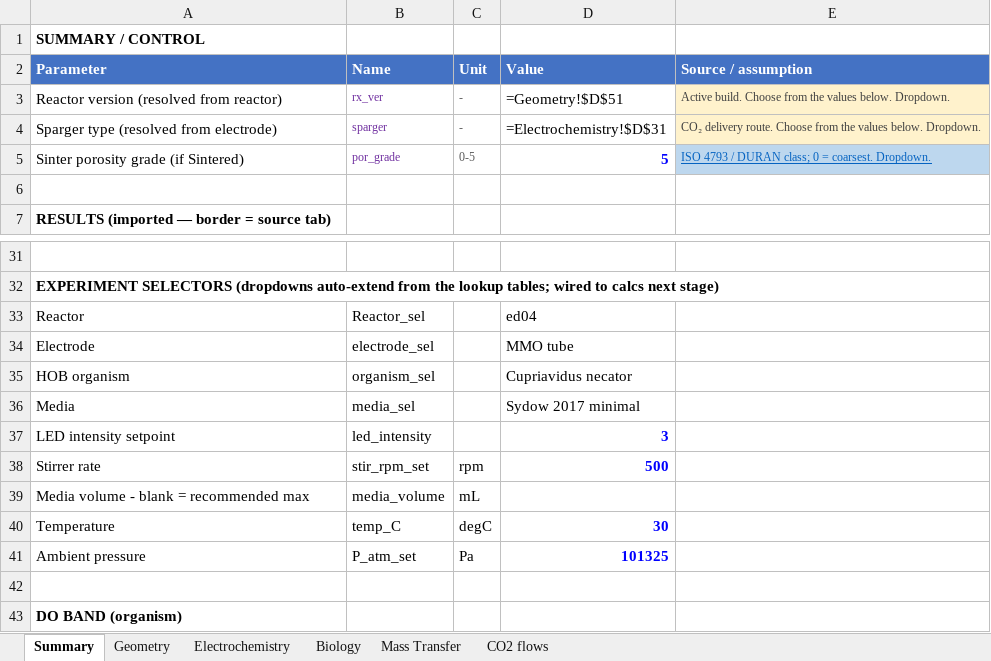
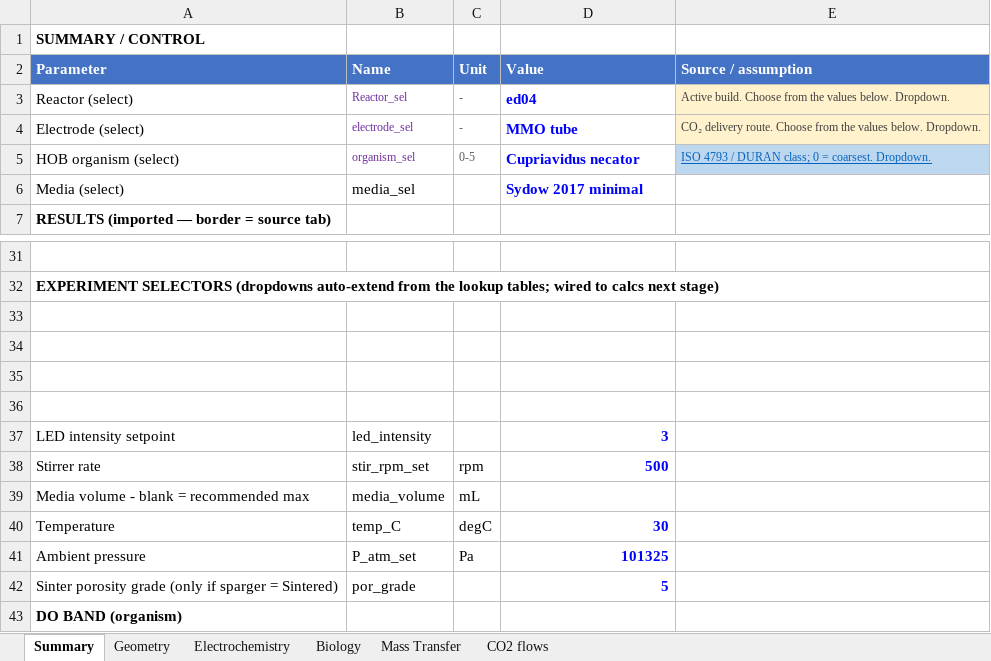
Before and after one commit to amy-bo/electroPioreactor, an Excel workbook: Media/electroPioreactorGasModel-modular.xlsx, sheet Summary, drawn as a sheet; only a part is shown, gaps mark what is left out; values as stored, in another font and other column widths than the file's, no borders; formulas without a stored value are shown as written; conditional formats not drawn; removed rows and columns are numbered as before the commit, all else as after; the diff names each change by its address in the sheet, - before the commit and + after, or states it on an @@ line.

```diff
--- a/Media/electroPioreactorGasModel-modular.xlsx (sheet Summary)
+++ b/Media/electroPioreactorGasModel-modular.xlsx (sheet Summary)
-row 3: Reactor version (resolved from reactor) | rx_ver | - | =Geometry!$D$51 | Active build. Choose from the values below. Dropdown.
-row 4: Sparger type (resolved from electrode) | sparger | - | =Electrochemistry!$D$31 | CO₂ delivery route. Choose from the values below. Dropdown.
-row 5: Sinter porosity grade (if Sintered) | por_grade | 0-5 | 5 | ISO 4793 / DURAN class; 0 = coarsest. Dropdown.
-row 3: (empty)
+row 3: Reactor (select) | Reactor_sel | - | ed04 | Active build. Choose from the values below. Dropdown.
-E3 fill: none
+E3 fill: #FFF2CC
+row 4: Electrode (select) | electrode_sel | - | MMO tube | CO₂ delivery route. Choose from the values below. Dropdown.
+row 5: HOB organism (select) | organism_sel | 0-5 | Cupriavidus necator | ISO 4793 / DURAN class; 0 = coarsest. Dropdown.
+row 6: Media (select) | media_sel |  | Sydow 2017 minimal
-row 33: Reactor | Reactor_sel |  | ed04
+row 33: (empty)
-row 34: Electrode | electrode_sel |  | MMO tube
+row 34: (empty)
-row 35: HOB organism | organism_sel |  | Cupriavidus necator
+row 35: (empty)
-row 36: Media | media_sel |  | Sydow 2017 minimal
+row 36: (empty)
-row 42: (empty)
+row 42: Sinter porosity grade (only if sparger = Sintered) | por_grade |  | 5
```
Also changed, not shown: sheet Electrochemistry, sheet Biology, sheet Geometry, sheet Mass Transfer.
